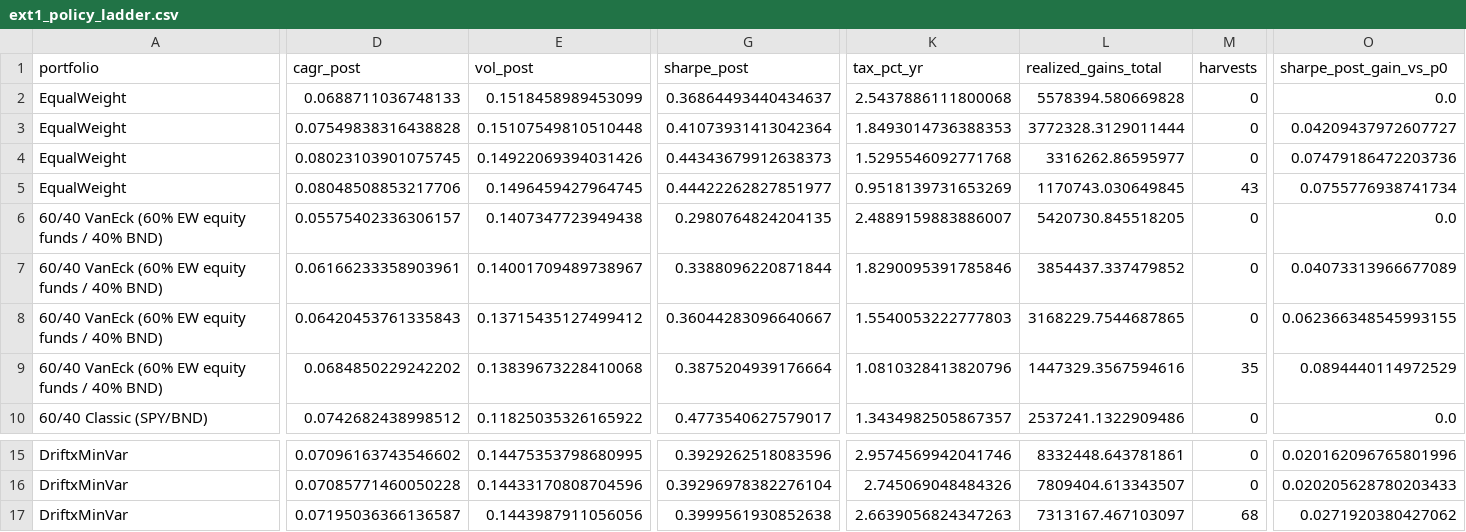
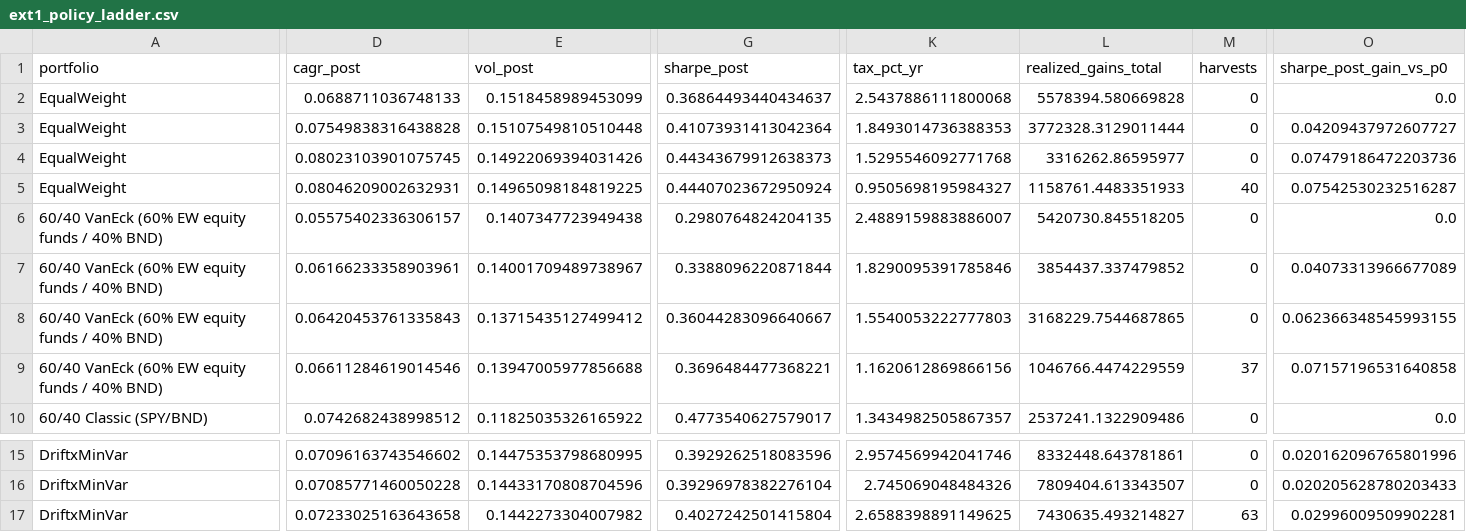
Before and after one commit to SamenSHossain/VanEck, a CSV file: reports/tables/ext1_policy_ladder.csv, drawn as a sheet; only a part is shown, gaps mark what is left out; removed rows and columns are numbered as before the commit, all else as after; rows hold the shown columns only; the diff covers the shown part only; the diff names each change by its address in the sheet, - before the commit and + after, or states it on an @@ line.

```diff
--- a/reports/tables/ext1_policy_ladder.csv
+++ b/reports/tables/ext1_policy_ladder.csv
-D5 (cagr_post): 0.08048508853217706
+D5 (cagr_post): 0.08046209002632931
-E5 (vol_post): 0.1496459427964745
+E5 (vol_post): 0.14965098184819225
-G5 (sharpe_post): 0.44422262827851977
+G5 (sharpe_post): 0.44407023672950924
-K5 (tax_pct_yr): 0.9518139731653269
+K5 (tax_pct_yr): 0.9505698195984327
-L5 (realized_gains_total): 1170743.030649845
+L5 (realized_gains_total): 1158761.4483351933
-M5 (harvests): 43
+M5 (harvests): 40
-O5 (sharpe_post_gain_vs_p0): 0.0755776938741734
+O5 (sharpe_post_gain_vs_p0): 0.07542530232516287
-D9 (cagr_post): 0.0684850229242202
+D9 (cagr_post): 0.06611284619014546
-E9 (vol_post): 0.13839673228410068
+E9 (vol_post): 0.13947005977856688
-G9 (sharpe_post): 0.3875204939176664
+G9 (sharpe_post): 0.3696484477368221
-K9 (tax_pct_yr): 1.0810328413820796
+K9 (tax_pct_yr): 1.1620612869866156
-L9 (realized_gains_total): 1447329.3567594616
+L9 (realized_gains_total): 1046766.4474229559
-M9 (harvests): 35
+M9 (harvests): 37
-O9 (sharpe_post_gain_vs_p0): 0.0894440114972529
+O9 (sharpe_post_gain_vs_p0): 0.07157196531640858
-row 17: DriftxMinVar | 0.07195036366136587 | 0.1443987911056056 | 0.3999561930852638 | 2.6639056824347263 | 7313167.467103097 | 68 | 0.0271920380427062
+row 17: DriftxMinVar | 0.07233025163643658 | 0.1442273304007982 | 0.4027242501415804 | 2.6588398891149625 | 7430635.493214827 | 63 | 0.02996009509902281
```
Also changed, not shown: 1 edited cell elsewhere in this file, reports/tables/ext1_gate1_margins.csv, reports/tables/ext1_sensitivities.csv, 8 other files.
